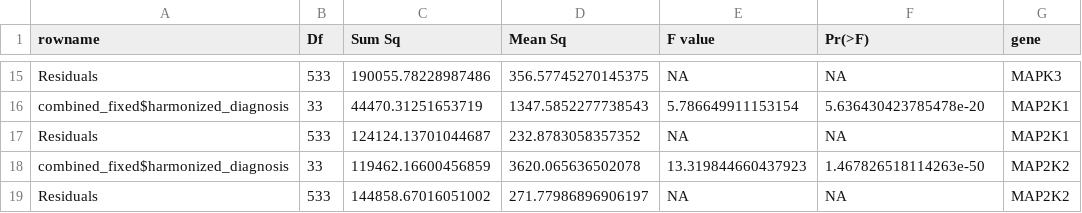
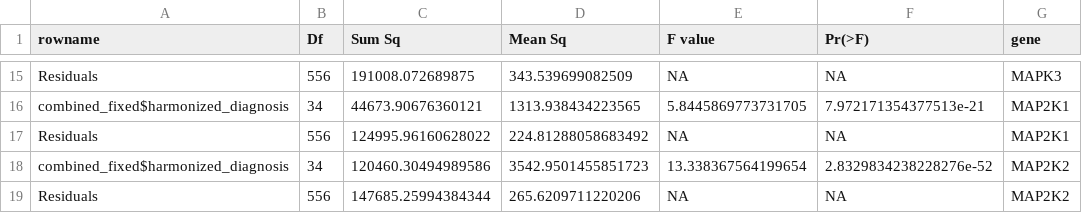
Before and after one commit to aadamk/imaging_related_analyses, a TSV file: molecular_target_radiation/stats/anova/anova_result_hd.tsv, drawn as a sheet; only a part is shown, gaps mark what is left out; removed rows and columns are numbered as before the commit, all else as after; the diff covers the shown part only; the diff names each change by its address in the sheet, - before the commit and + after, or states it on an @@ line.

```diff
--- a/molecular_target_radiation/stats/anova/anova_result_hd.tsv
+++ b/molecular_target_radiation/stats/anova/anova_result_hd.tsv
-B15 (Df): 533
+B15 (Df): 556
-C15 (Sum Sq): 190055.78228987486
+C15 (Sum Sq): 191008.072689875
-D15 (Mean Sq): 356.57745270145375
+D15 (Mean Sq): 343.539699082509
-row 16: combined_fixed$harmonized_diagnosis | 33 | 44470.31251653719 | 1347.5852277738543 | 5.786649911153154 | 5.636430423785478e-20 | MAP2K1
+row 16: combined_fixed$harmonized_diagnosis | 34 | 44673.90676360121 | 1313.938434223565 | 5.8445869773731705 | 7.972171354377513e-21 | MAP2K1
-B17 (Df): 533
+B17 (Df): 556
-C17 (Sum Sq): 124124.13701044687
+C17 (Sum Sq): 124995.96160628022
-D17 (Mean Sq): 232.8783058357352
+D17 (Mean Sq): 224.81288058683492
-row 18: combined_fixed$harmonized_diagnosis | 33 | 119462.16600456859 | 3620.065636502078 | 13.319844660437923 | 1.467826518114263e-50 | MAP2K2
+row 18: combined_fixed$harmonized_diagnosis | 34 | 120460.30494989586 | 3542.9501455851723 | 13.338367564199654 | 2.8329834238228276e-52 | MAP2K2
-B19 (Df): 533
+B19 (Df): 556
-C19 (Sum Sq): 144858.67016051002
+C19 (Sum Sq): 147685.25994384344
-D19 (Mean Sq): 271.77986896906197
+D19 (Mean Sq): 265.6209711220206
```
Also changed, not shown: 7 added rows, 7 removed rows and 18 edited cells elsewhere in this file, molecular_target_radiation/results/km_stats_combined.tsv, 48 other files.
